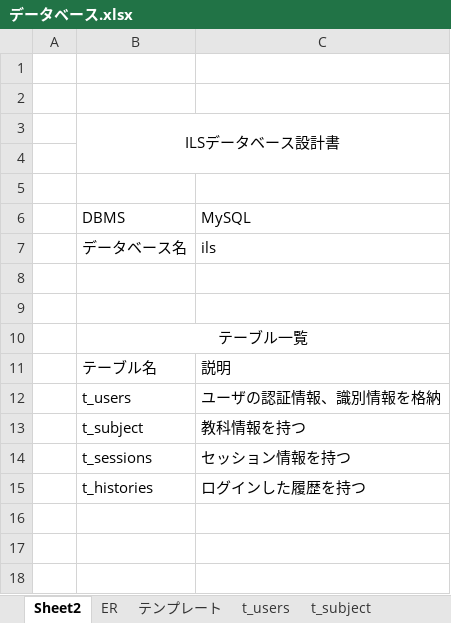
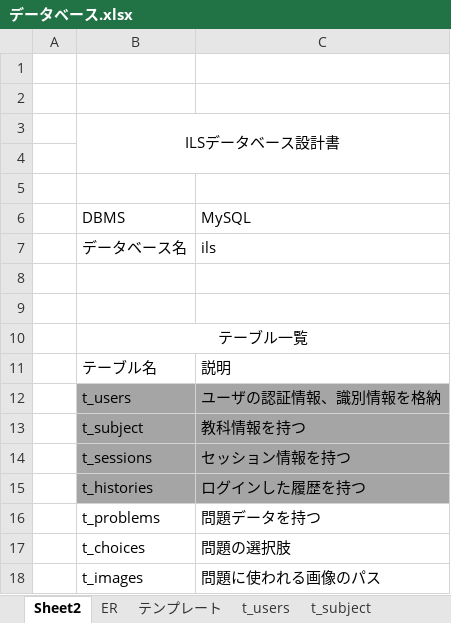
Before and after one commit to SeiyaIwabuchi/independent_learning_system, an Excel workbook: design_documents/データベース.xlsx, sheet Sheet2, drawn as a sheet; values as stored, in another font and other column widths than the file's, no borders; the diff names each change by its address in the sheet, - before the commit and + after, or states it on an @@ line.

```diff
--- a/design_documents/データベース.xlsx (sheet Sheet2)
+++ b/design_documents/データベース.xlsx (sheet Sheet2)
-B12:C15 fill: none
+B12:C15 fill: #A5A5A5
+row 16:  | t_problems | 問題データを持つ
+row 17:  | t_choices | 問題の選択肢
+row 18:  | t_images | 問題に使われる画像のパス
```
Also changed, not shown: other sheet tabs, design_documents/APIサーバ設計書.xlsx, design_documents/サーバ設計書.xlsx, 30 other files.
